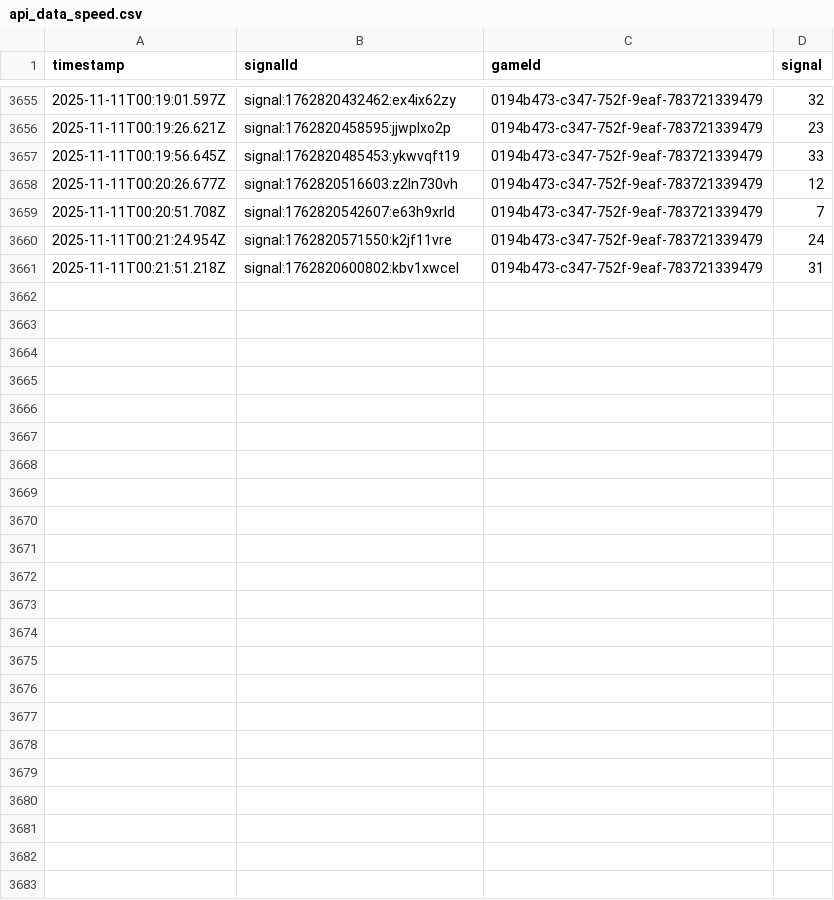
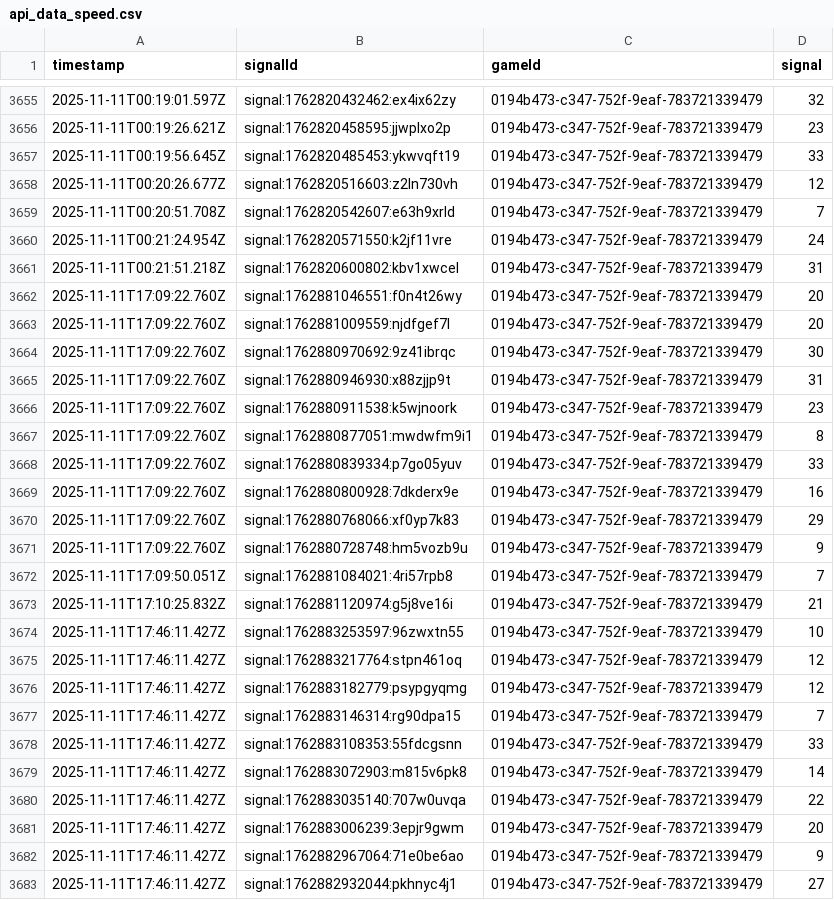
Before and after one commit to programadorFB/roleta3, a CSV file: api_data_speed.csv, drawn as a sheet; only a part is shown, gaps mark what is left out; the diff names each change by its address in the sheet, - before the commit and + after, or states it on an @@ line.

```diff
--- a/api_data_speed.csv
+++ b/api_data_speed.csv
+row 3662: 2025-11-11T17:09:22.760Z | signal:1762881046551:f0n4t26wy | 0194b473-c347-752f-9eaf-783721339479 | 20
+row 3663: 2025-11-11T17:09:22.760Z | signal:1762881009559:njdfgef7l | 0194b473-c347-752f-9eaf-783721339479 | 20
+row 3664: 2025-11-11T17:09:22.760Z | signal:1762880970692:9z41ibrqc | 0194b473-c347-752f-9eaf-783721339479 | 30
+row 3665: 2025-11-11T17:09:22.760Z | signal:1762880946930:x88zjjp9t | 0194b473-c347-752f-9eaf-783721339479 | 31
+row 3666: 2025-11-11T17:09:22.760Z | signal:1762880911538:k5wjnoork | 0194b473-c347-752f-9eaf-783721339479 | 23
+row 3667: 2025-11-11T17:09:22.760Z | signal:1762880877051:mwdwfm9i1 | 0194b473-c347-752f-9eaf-783721339479 | 8
+row 3668: 2025-11-11T17:09:22.760Z | signal:1762880839334:p7go05yuv | 0194b473-c347-752f-9eaf-783721339479 | 33
+row 3669: 2025-11-11T17:09:22.760Z | signal:1762880800928:7dkderx9e | 0194b473-c347-752f-9eaf-783721339479 | 16
+row 3670: 2025-11-11T17:09:22.760Z | signal:1762880768066:xf0yp7k83 | 0194b473-c347-752f-9eaf-783721339479 | 29
+row 3671: 2025-11-11T17:09:22.760Z | signal:1762880728748:hm5vozb9u | 0194b473-c347-752f-9eaf-783721339479 | 9
+row 3672: 2025-11-11T17:09:50.051Z | signal:1762881084021:4ri57rpb8 | 0194b473-c347-752f-9eaf-783721339479 | 7
+row 3673: 2025-11-11T17:10:25.832Z | signal:1762881120974:g5j8ve16i | 0194b473-c347-752f-9eaf-783721339479 | 21
+row 3674: 2025-11-11T17:46:11.427Z | signal:1762883253597:96zwxtn55 | 0194b473-c347-752f-9eaf-783721339479 | 10
+row 3675: 2025-11-11T17:46:11.427Z | signal:1762883217764:stpn461oq | 0194b473-c347-752f-9eaf-783721339479 | 12
+row 3676: 2025-11-11T17:46:11.427Z | signal:1762883182779:psypgyqmg | 0194b473-c347-752f-9eaf-783721339479 | 12
+row 3677: 2025-11-11T17:46:11.427Z | signal:1762883146314:rg90dpa15 | 0194b473-c347-752f-9eaf-783721339479 | 7
+row 3678: 2025-11-11T17:46:11.427Z | signal:1762883108353:55fdcgsnn | 0194b473-c347-752f-9eaf-783721339479 | 33
+row 3679: 2025-11-11T17:46:11.427Z | signal:1762883072903:m815v6pk8 | 0194b473-c347-752f-9eaf-783721339479 | 14
+row 3680: 2025-11-11T17:46:11.427Z | signal:1762883035140:707w0uvqa | 0194b473-c347-752f-9eaf-783721339479 | 22
+row 3681: 2025-11-11T17:46:11.427Z | signal:1762883006239:3epjr9gwm | 0194b473-c347-752f-9eaf-783721339479 | 20
+row 3682: 2025-11-11T17:46:11.427Z | signal:1762882967064:71e0be6ao | 0194b473-c347-752f-9eaf-783721339479 | 9
+row 3683: 2025-11-11T17:46:11.427Z | signal:1762882932044:pkhnyc4j1 | 0194b473-c347-752f-9eaf-783721339479 | 27
```
Also changed, not shown: api_data_brasileira.csv, api_data_immersive.csv, 4 other files.
